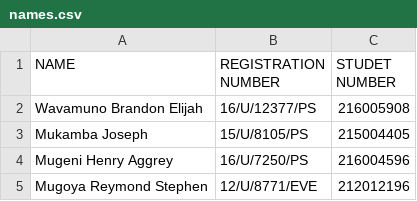
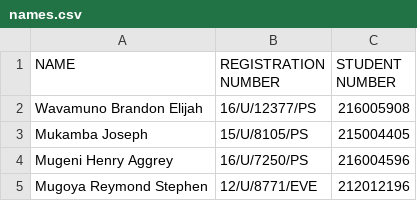
Before and after one commit to Elijahwb/RecessGroup-24-2018-BSE2301, a CSV file: datasets/names.csv, drawn as a sheet.

```diff
--- a/datasets/names.csv
+++ b/datasets/names.csv
@@ -1,2 +1,2 @@
-NAME,REGISTRATION NUMBER,STUDET NUMBER
+NAME,REGISTRATION NUMBER,STUDENT NUMBER
 Wavamuno Brandon Elijah,16/U/12377/PS,216005908
```
Also changed, not shown: 5 other files.
